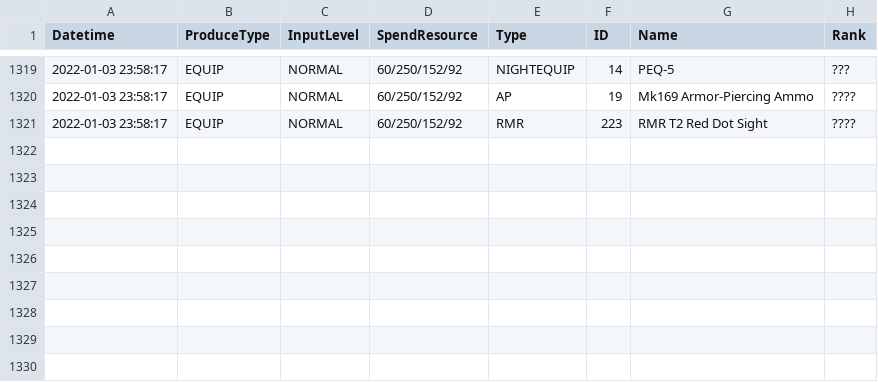
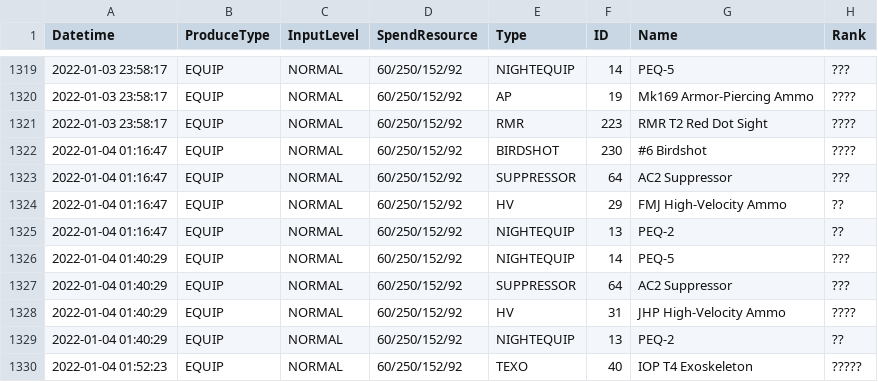
Before and after one commit to TheRealPetraLal/Info, a CSV file: Petra★Lal_878904_production.csv, drawn as a sheet; only a part is shown, gaps mark what is left out.

```diff
--- a/Petra★Lal_878904_production.csv
+++ b/Petra★Lal_878904_production.csv
@@ -1321 +1321,10 @@ Datetime,ProduceType,InputLevel,SpendResource,Type,ID,Name,Rank
 2022-01-03 23:58:17,EQUIP,NORMAL,60/250/152/92,RMR,223,RMR T2 Red Dot Sight,????
+2022-01-04 01:16:47,EQUIP,NORMAL,60/250/152/92,BIRDSHOT,230,#6 Birdshot,????
+2022-01-04 01:16:47,EQUIP,NORMAL,60/250/152/92,SUPPRESSOR,64,AC2 Suppressor,???
+2022-01-04 01:16:47,EQUIP,NORMAL,60/250/152/92,HV,29,FMJ High-Velocity Ammo,??
+2022-01-04 01:16:47,EQUIP,NORMAL,60/250/152/92,NIGHTEQUIP,13,PEQ-2,??
+2022-01-04 01:40:29,EQUIP,NORMAL,60/250/152/92,NIGHTEQUIP,14,PEQ-5,???
+2022-01-04 01:40:29,EQUIP,NORMAL,60/250/152/92,SUPPRESSOR,64,AC2 Suppressor,???
+2022-01-04 01:40:29,EQUIP,NORMAL,60/250/152/92,HV,31,JHP High-Velocity Ammo,????
+2022-01-04 01:40:29,EQUIP,NORMAL,60/250/152/92,NIGHTEQUIP,13,PEQ-2,??
+2022-01-04 01:52:23,EQUIP,NORMAL,60/250/152/92,TEXO,40,IOP T4 Exoskeleton,?????
```
Also changed, not shown: Petra★Lal_878904_coalition_info.csv, Petra★Lal_878904_doll_info.csv, 2 other files.
